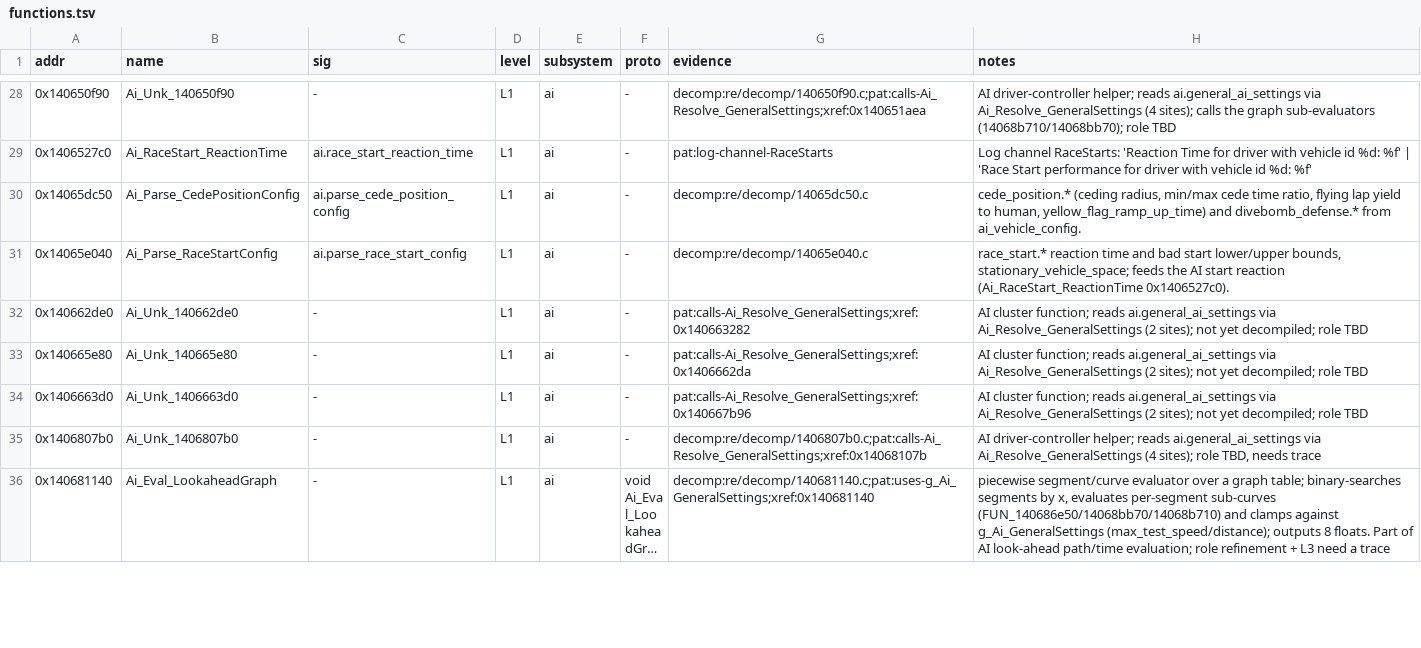
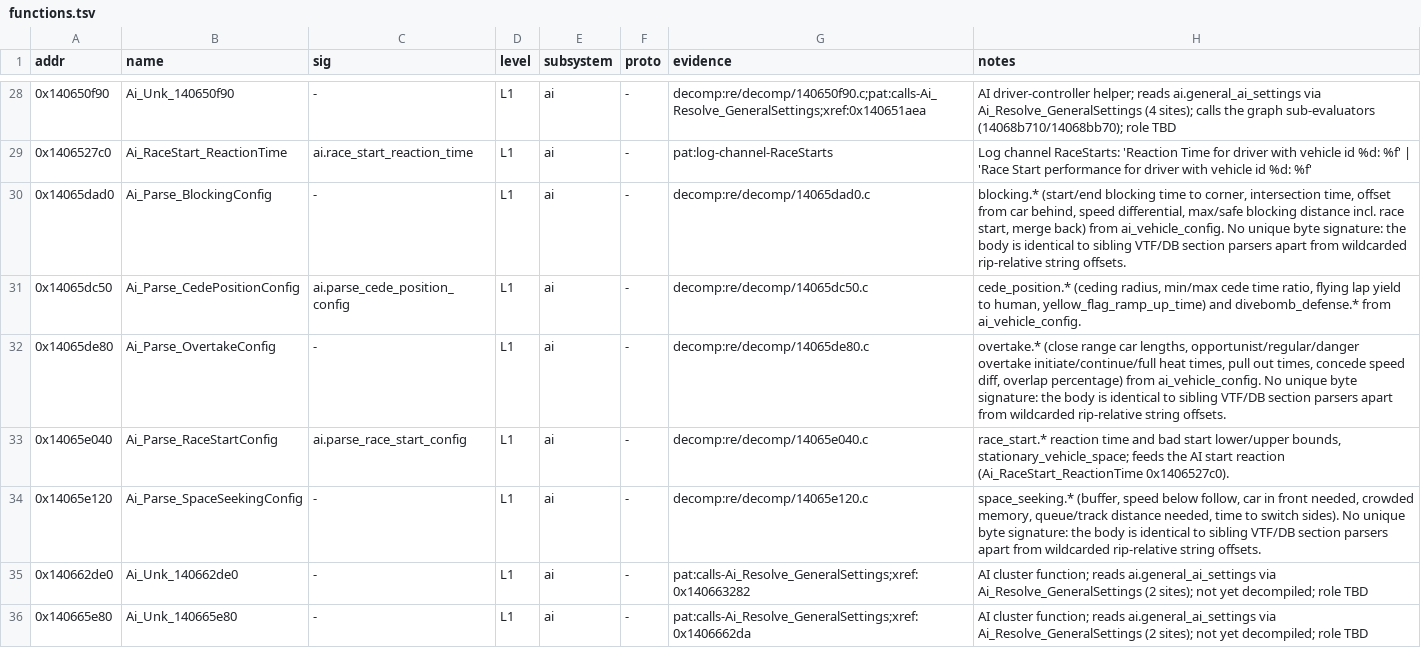
Before and after one commit to Swofty-Developments/F1ModManager, a TSV file: re/db/functions.tsv, drawn as a sheet; only a part is shown, gaps mark what is left out; the shorter side is filled out with more unchanged rows; long unchanged cells end in …; the diff covers the shown part only.

```diff
--- a/re/db/functions.tsv
+++ b/re/db/functions.tsv
@@ -29,4 +29,7 @@ addr	name	sig	level	subsystem	proto	evidence	notes
 0x1406527c0	Ai_RaceStart_ReactionTime	ai.race_start_reaction_time	L1	ai	-	pat:log-channel-RaceStarts	Log channel RaceStarts: 'Reaction Time for driver with vehicle id %d: %f' | 'Race Start performance for driver with vehicle id %d: %f'
+0x14065dad0	Ai_Parse_BlockingConfig	-	L1	ai	-	decomp:re/decomp/14065dad0.c	blocking.* (start/end blocking time to corner, intersection time, offset from car behind, speed differential, max/safe blocking distance incl. race start, merge back) from ai_vehicle_config. No unique byte signature: the body is identical to sibling VTF/DB section parsers apart from wildcarded rip-relative string offsets.
 0x14065dc50	Ai_Parse_CedePositionConfig	ai.parse_cede_position_config	L1	ai	-	decomp:re/decomp/14065dc50.c	cede_position.* (ceding radius, min/max cede time ratio, flying lap yield to human, yellow_flag_ramp_up_time) and divebomb_defense.* from ai_vehicle_config.
+0x14065de80	Ai_Parse_OvertakeConfig	-	L1	ai	-	decomp:re/decomp/14065de80.c	overtake.* (close range car lengths, opportunist/regular/danger overtake initiate/continue/full heat times, pull out times, concede speed diff, overlap percentage) from ai_vehicle_config. No unique byte signature: the body is identical to sibling VTF/DB section parsers apart from wildcarded rip-relative string offsets.
 0x14065e040	Ai_Parse_RaceStartConfig	ai.parse_race_start_config	L1	ai	-	decomp:re/decomp/14065e040.c	race_start.* reaction time and bad start lower/upper bounds, stationary_vehicle_space; feeds the AI start reaction (Ai_RaceStart_ReactionTime 0x1406527c0).
+0x14065e120	Ai_Parse_SpaceSeekingConfig	-	L1	ai	-	decomp:re/decomp/14065e120.c	space_seeking.* (buffer, speed below follow, car in front needed, crowded memory, queue/track distance needed, time to switch sides). No unique byte signature: the body is identical to sibling VTF/DB section parsers apart from wildcarded rip-relative string offsets.
 0x140662de0	Ai_Unk_140662de0	-	L1	ai	-	pat:calls-Ai_Resolve_GeneralSettings;xref:0x140663282	AI cluster function; reads ai.general_ai_settings via Ai_Resolve_GeneralSettings (2 sites); not yet decompiled; role TBD
```
Also changed, not shown: 3 added rows elsewhere in this file, 1 other file.
